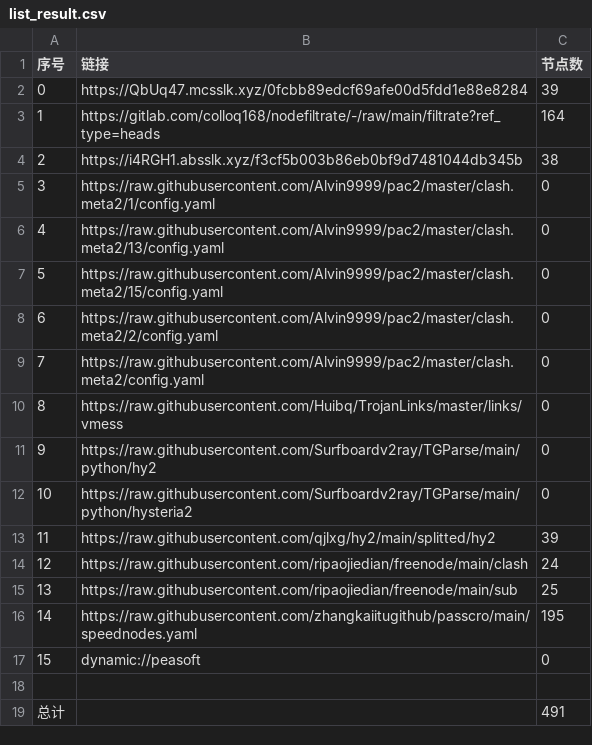
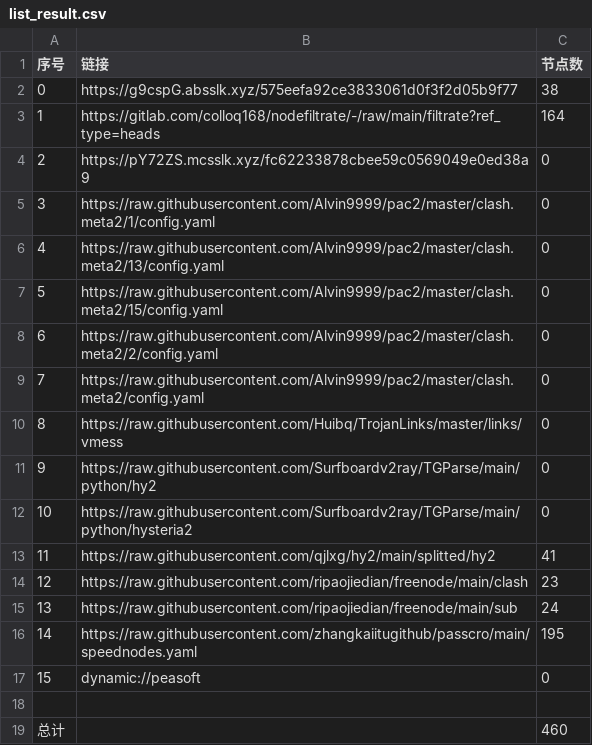
Before and after one commit to haygcao/NoMoreWalls, a CSV file: list_result.csv, drawn as a sheet.

```diff
--- a/list_result.csv
+++ b/list_result.csv
@@ -1,5 +1,5 @@
 序号,链接,节点数
-0,https://QbUq47.mcsslk.xyz/0fcbb89edcf69afe00d5fdd1e88e8284,39
+0,https://g9cspG.absslk.xyz/575eefa92ce3833061d0f3f2d05b9f77,38
 1,https://gitlab.com/colloq168/nodefiltrate/-/raw/main/filtrate?ref_type=heads,164
-2,https://i4RGH1.absslk.xyz/f3cf5b003b86eb0bf9d7481044db345b,38
+2,https://pY72ZS.mcsslk.xyz/fc62233878cbee59c0569049e0ed38a9,0
 3,https://raw.githubusercontent.com/Alvin9999/pac2/master/clash.meta2/1/config.yaml,0
@@ -12,5 +12,5 @@
 10,https://raw.githubusercontent.com/Surfboardv2ray/TGParse/main/python/hysteria2,0
-11,https://raw.githubusercontent.com/qjlxg/hy2/main/splitted/hy2,39
-12,https://raw.githubusercontent.com/ripaojiedian/freenode/main/clash,24
-13,https://raw.githubusercontent.com/ripaojiedian/freenode/main/sub,25
+11,https://raw.githubusercontent.com/qjlxg/hy2/main/splitted/hy2,41
+12,https://raw.githubusercontent.com/ripaojiedian/freenode/main/clash,23
+13,https://raw.githubusercontent.com/ripaojiedian/freenode/main/sub,24
 14,https://raw.githubusercontent.com/zhangkaiitugithub/passcro/main/speednodes.yaml,195
@@ -18,2 +18,2 @@
 
-总计,,491
+总计,,460
```
Also changed, not shown: 27 other files.
